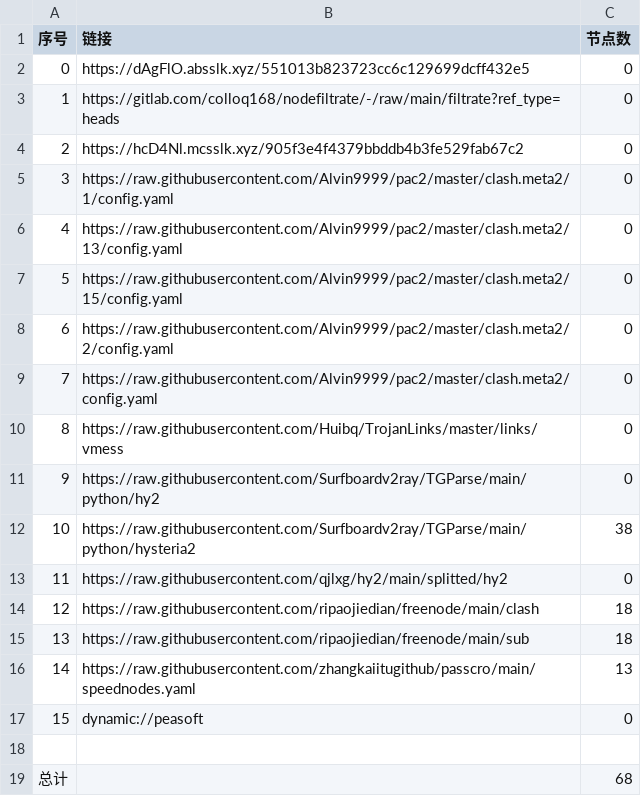
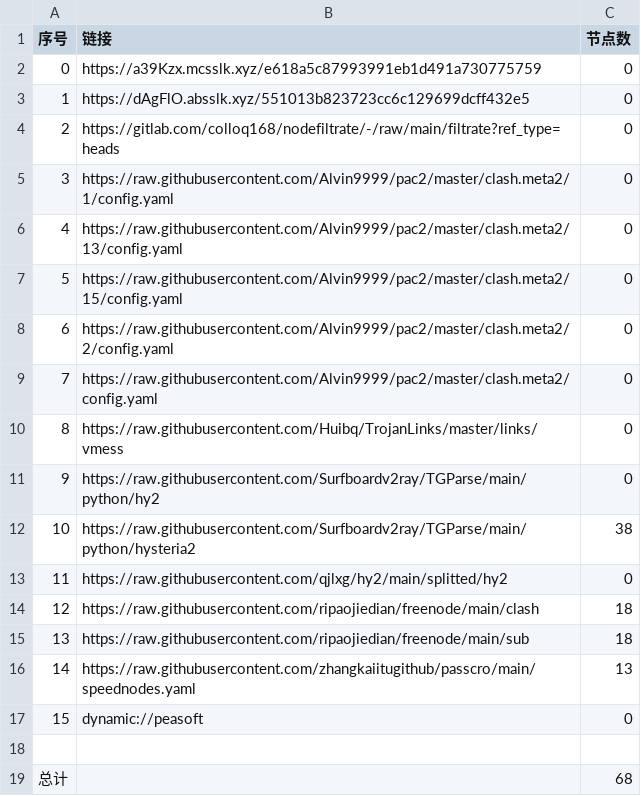
Before and after one commit to lihong19801/zidongzhuaqu4, a CSV file: list_result.csv, drawn as a sheet.

```diff
--- a/list_result.csv
+++ b/list_result.csv
@@ -1,5 +1,5 @@
 序号,链接,节点数
-0,https://dAgFlO.absslk.xyz/551013b823723cc6c129699dcff432e5,0
-1,https://gitlab.com/colloq168/nodefiltrate/-/raw/main/filtrate?ref_type=heads,0
-2,https://hcD4Nl.mcsslk.xyz/905f3e4f4379bbddb4b3fe529fab67c2,0
+0,https://a39Kzx.mcsslk.xyz/e618a5c87993991eb1d491a730775759,0
+1,https://dAgFlO.absslk.xyz/551013b823723cc6c129699dcff432e5,0
+2,https://gitlab.com/colloq168/nodefiltrate/-/raw/main/filtrate?ref_type=heads,0
 3,https://raw.githubusercontent.com/Alvin9999/pac2/master/clash.meta2/1/config.yaml,0
```
Also changed, not shown: 3 other files.
